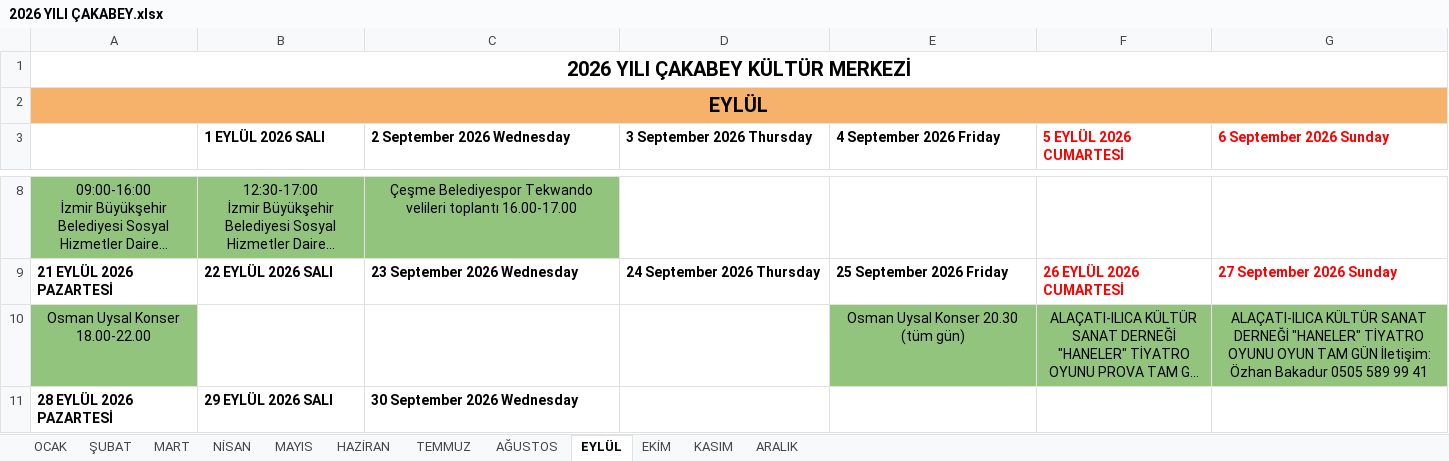
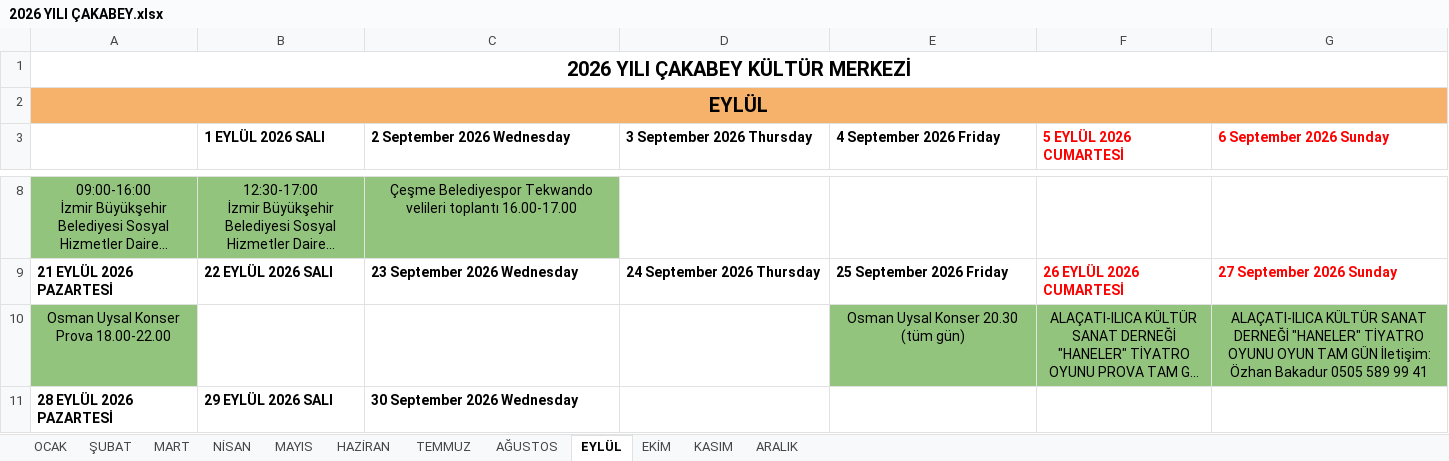
Before and after one commit to ilhanakd-max/etkinlik-takip-data, an Excel workbook: 2026 YILI ÇAKABEY.xlsx, sheet EYLÜL, drawn as a sheet; only a part is shown, gaps mark what is left out; long unchanged cells end in …; values as stored, in another font and other column widths than the file's, no borders; charts and pictures not drawn; the diff names each change by its address in the sheet, - before the commit and + after, or states it on an @@ line.

```diff
--- a/2026 YILI ÇAKABEY.xlsx (sheet EYLÜL)
+++ b/2026 YILI ÇAKABEY.xlsx (sheet EYLÜL)
-A10: Osman Uysal Konser 18.00-22.00
+A10: Osman Uysal Konser Prova 18.00-22.00
```
